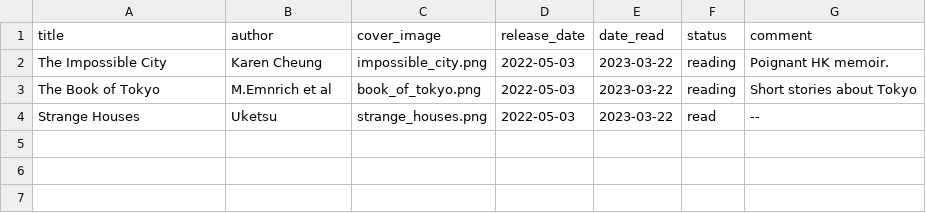
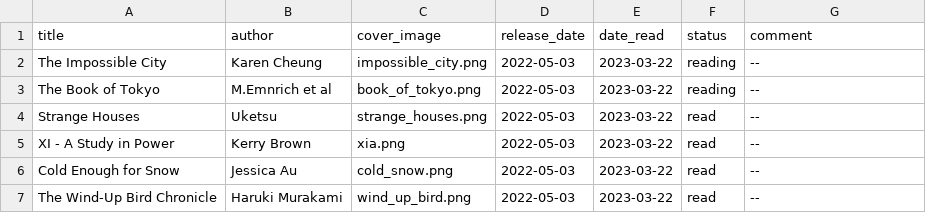
Before and after one commit to RasmusKoRiis/book_hand, a CSV file: data/books.csv, drawn as a sheet.

```diff
--- a/data/books.csv
+++ b/data/books.csv
@@ -1,4 +1,7 @@
 title,author,cover_image,release_date,date_read,status,comment
-The Impossible City,Karen Cheung,impossible_city.png,2022-05-03,2023-03-22,reading,"Poignant HK memoir."
-The Book of Tokyo,M.Emnrich et al,book_of_tokyo.png,2022-05-03,2023-03-22,reading,"Short stories about Tokyo"
+The Impossible City,Karen Cheung,impossible_city.png,2022-05-03,2023-03-22,reading,"--"
+The Book of Tokyo,M.Emnrich et al,book_of_tokyo.png,2022-05-03,2023-03-22,reading,"--"
 Strange Houses,Uketsu,strange_houses.png,2022-05-03,2023-03-22,read,"--"
+XI - A Study in Power,Kerry Brown,xia.png,2022-05-03,2023-03-22,read,"--"
+Cold Enough for Snow,Jessica Au,cold_snow.png,2022-05-03,2023-03-22,read,"--"
+The Wind-Up Bird Chronicle,Haruki Murakami,wind_up_bird.png,2022-05-03,2023-03-22,read,"--"
```
Also changed, not shown: 3 other files.
